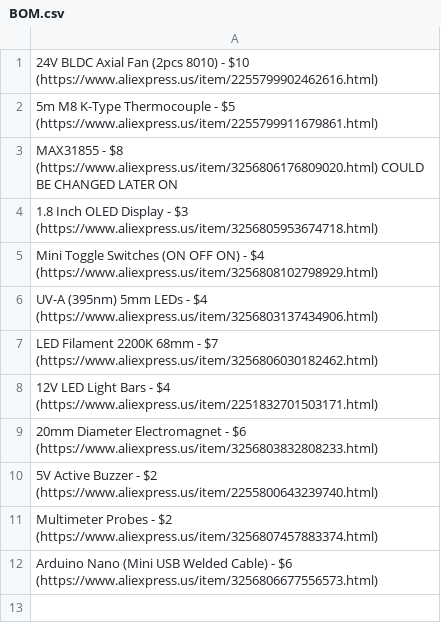
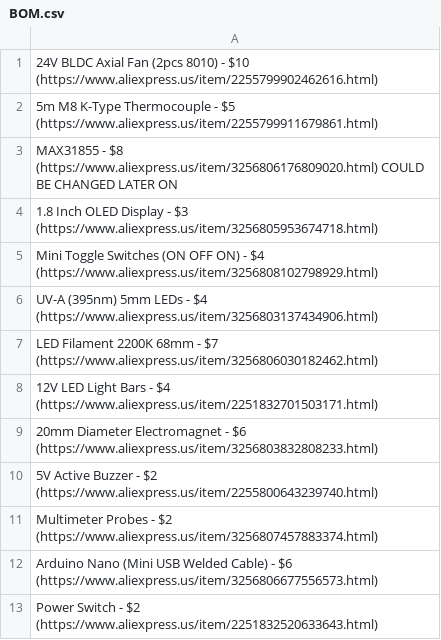
Before and after one commit to Firestorm108/FluxPal, a CSV file: BOM.csv, drawn as a sheet; the diff names each change by its address in the sheet, - before the commit and + after, or states it on an @@ line.

Commit message:
Update BOM.csv

```diff
--- a/BOM.csv
+++ b/BOM.csv
+row 13: Power Switch - $2 (https://www.aliexpress.us/item/2251832520633643.html)
```
